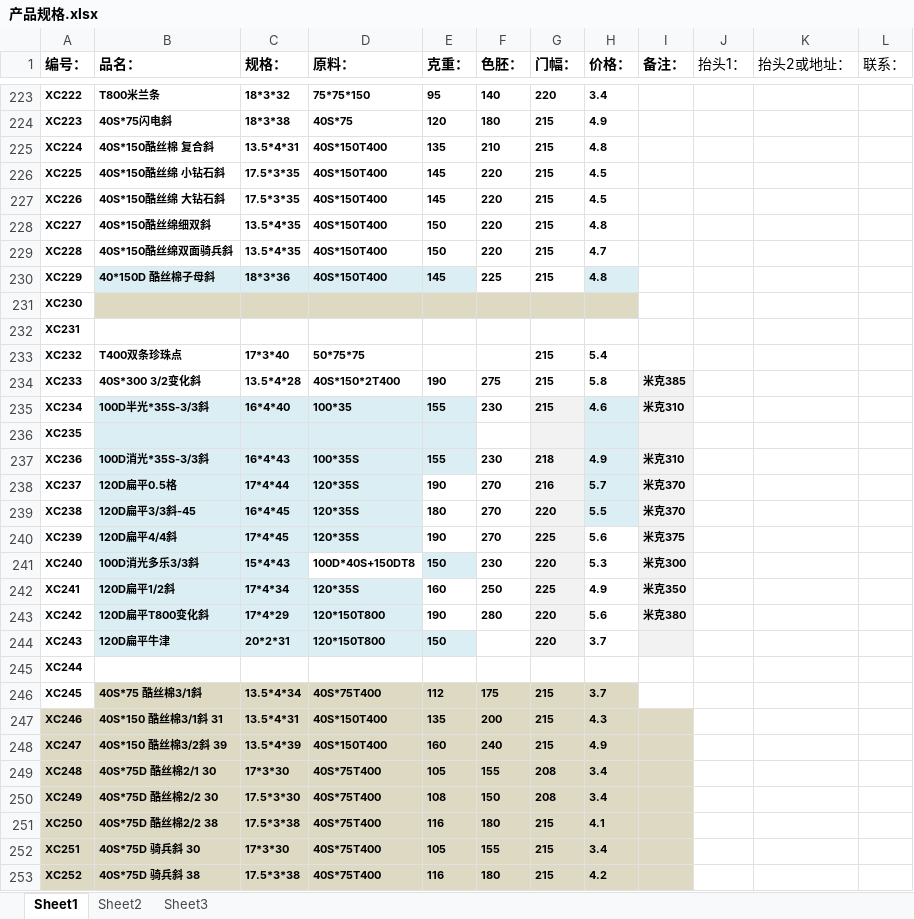
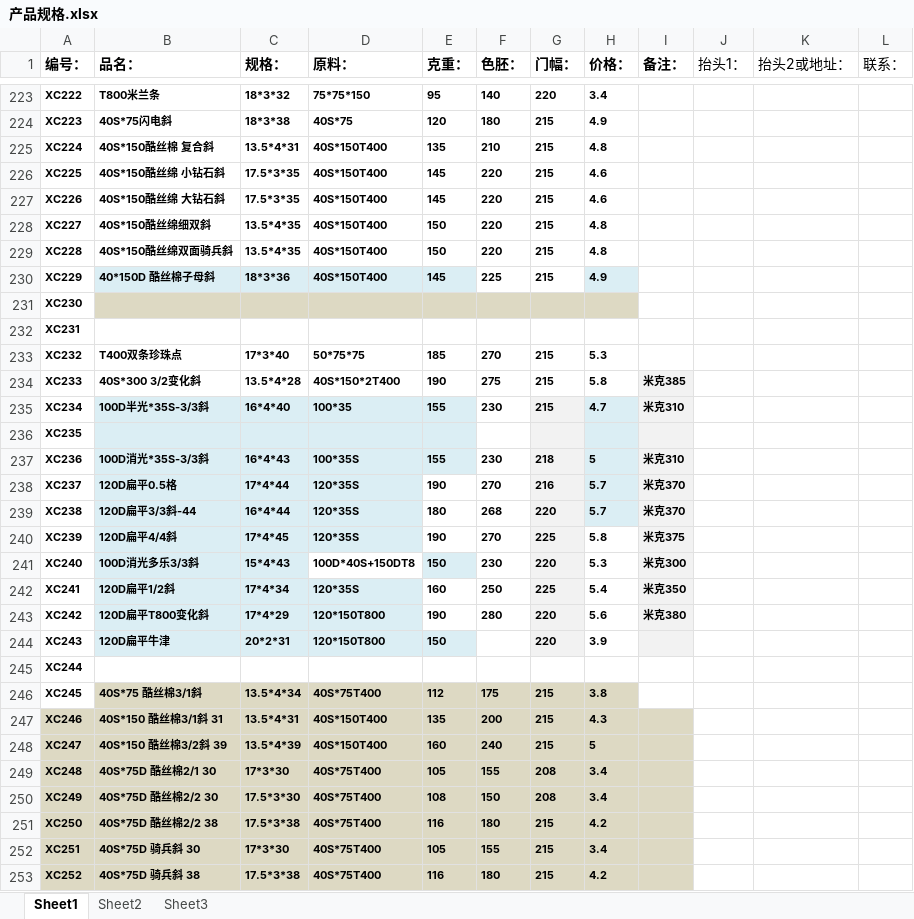
Before and after one commit to SMQCGF/18962500118, an Excel workbook: 产品规格.xlsx, sheet Sheet1, drawn as a sheet; only a part is shown, gaps mark what is left out; values as stored, in another font and other column widths than the file's, no borders; the diff covers the shown part only; the diff names each change by its address in the sheet, - before the commit and + after, or states it on an @@ line.

Commit message:
Add files via upload

```diff
--- a/产品规格.xlsx (sheet Sheet1)
+++ b/产品规格.xlsx (sheet Sheet1)
-H226:H227 (价格：): 4.5
+H226:H227 (价格：): 4.6
-H229 (价格：): 4.7
+H229 (价格：): 4.8
-H230 (价格：): 4.8
+H230 (价格：): 4.9
-E233 (克重：): (empty)
+E233 (克重：): 185
-F233 (色胚：): (empty)
+F233 (色胚：): 270
-H233 (价格：): 5.4
+H233 (价格：): 5.3
-H235 (价格：): 4.6
+H235 (价格：): 4.7
-H237 (价格：): 4.9
+H237 (价格：): 5
-B239 (品名：): 120D扁平3/3斜-45
+B239 (品名：): 120D扁平3/3斜-44
-C239 (规格：): 16*4*45
+C239 (规格：): 16*4*44
-F239 (色胚：): 270
+F239 (色胚：): 268
-H239 (价格：): 5.5
+H239 (价格：): 5.7
-H240 (价格：): 5.6
+H240 (价格：): 5.8
-H242 (价格：): 4.9
+H242 (价格：): 5.4
-H244 (价格：): 3.7
+H244 (价格：): 3.9
-H246 (价格：): 3.7
+H246 (价格：): 3.8
-H248 (价格：): 4.9
+H248 (价格：): 5
-H251 (价格：): 4.1
+H251 (价格：): 4.2
```
Also changed, not shown: 49 edited cells and cell formats elsewhere in this sheet.
